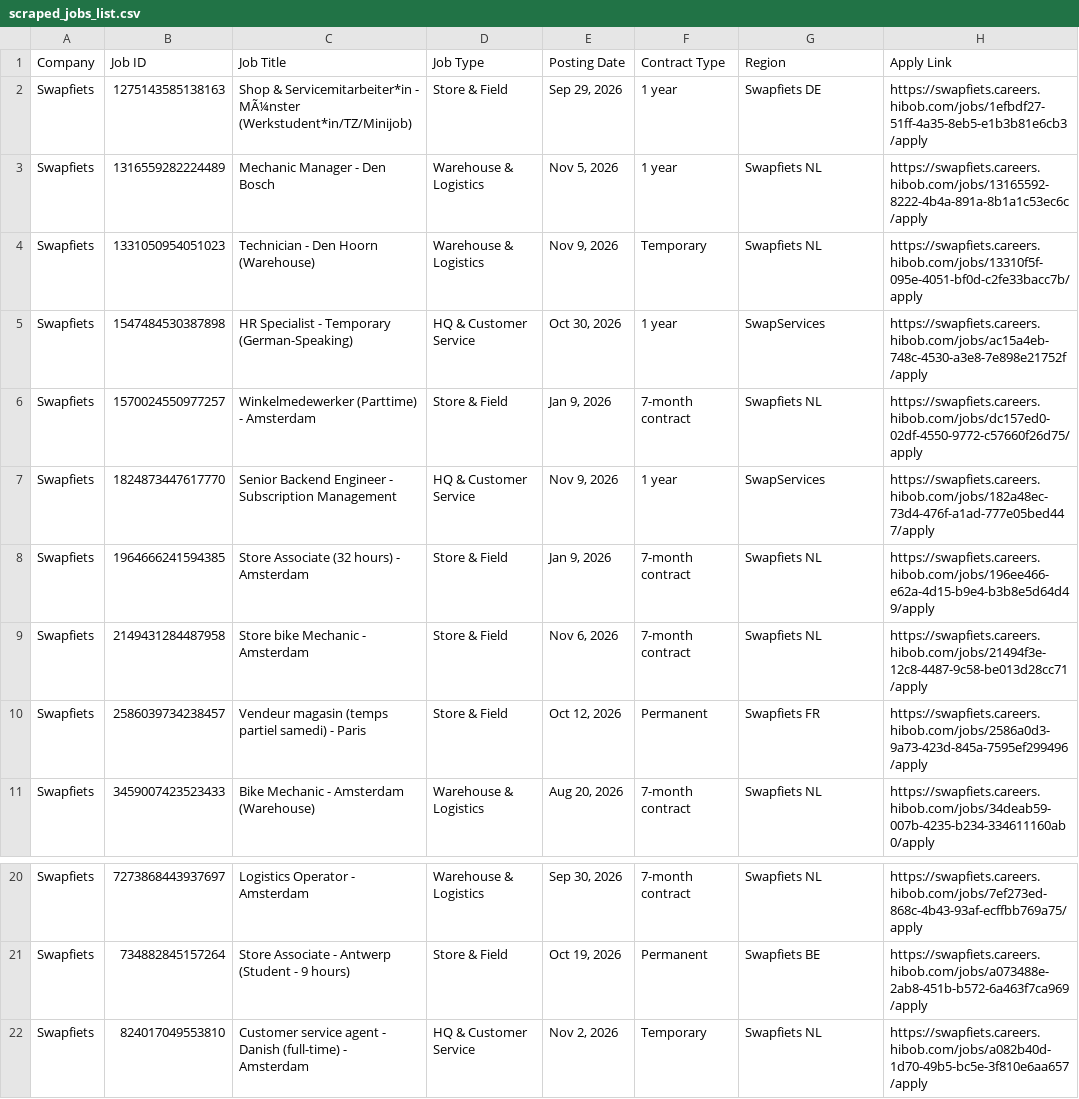
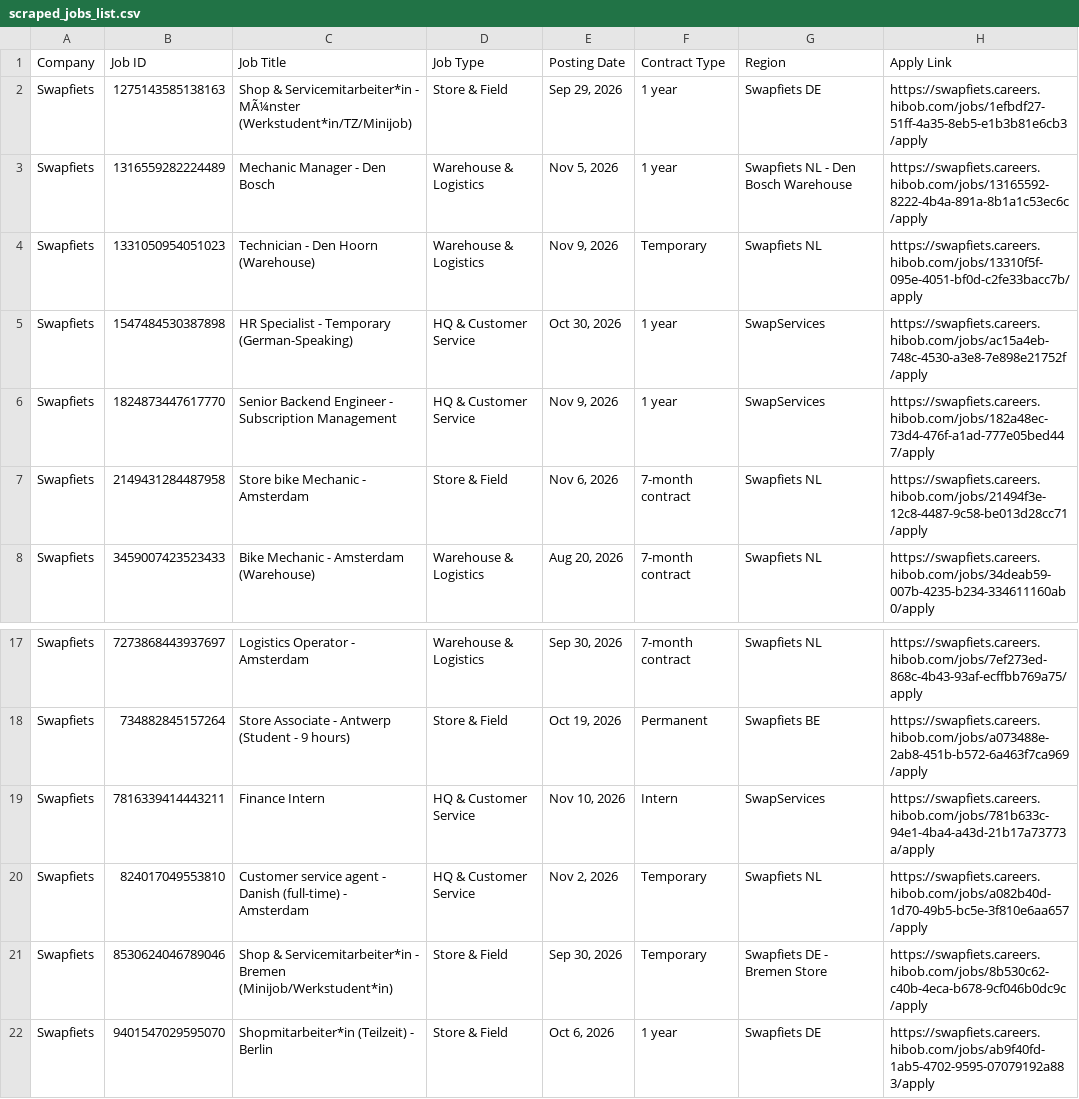
Before and after one commit to rakshit3549/jobpage, a CSV file: scraped_jobs_list.csv, drawn as a sheet; only a part is shown, gaps mark what is left out; the shorter side is filled out with more unchanged rows.

```diff
--- a/scraped_jobs_list.csv
+++ b/scraped_jobs_list.csv
@@ -2,10 +2,7 @@ Company,Job ID,Job Title,Job Type,Posting Date,Contract Type,Region,Apply Link
 Swapfiets,1275143585138163,Shop & Servicemitarbeiter*in - MÃ¼nster (Werkstudent*in/TZ/Minijob),Store & Field,"Sep 29, 2026",1 year,Swapfiets DE,https://swapfiets.careers.hibob.com/jobs/1efbdf27-51ff-4a35-8eb5-e1b3b81e6cb3/apply
-Swapfiets,1316559282224489,Mechanic Manager - Den Bosch,Warehouse & Logistics,"Nov 5, 2026",1 year,Swapfiets NL,https://swapfiets.careers.hibob.com/jobs/13165592-8222-4b4a-891a-8b1a1c53ec6c/apply
+Swapfiets,1316559282224489,Mechanic Manager - Den Bosch,Warehouse & Logistics,"Nov 5, 2026",1 year,Swapfiets NL - Den Bosch Warehouse,https://swapfiets.careers.hibob.com/jobs/13165592-8222-4b4a-891a-8b1a1c53ec6c/apply
 Swapfiets,1331050954051023,Technician - Den Hoorn (Warehouse),Warehouse & Logistics,"Nov 9, 2026",Temporary,Swapfiets NL,https://swapfiets.careers.hibob.com/jobs/13310f5f-095e-4051-bf0d-c2fe33bacc7b/apply
 Swapfiets,1547484530387898,HR Specialist - Temporary (German-Speaking),HQ & Customer Service,"Oct 30, 2026",1 year,SwapServices,https://swapfiets.careers.hibob.com/jobs/ac15a4eb-748c-4530-a3e8-7e898e21752f/apply
-Swapfiets,1570024550977257,Winkelmedewerker (Parttime) - Amsterdam,Store & Field,"Jan 9, 2026",7-month contract,Swapfiets NL,https://swapfiets.careers.hibob.com/jobs/dc157ed0-02df-4550-9772-c57660f26d75/apply
 Swapfiets,1824873447617770,Senior Backend Engineer - Subscription Management,HQ & Customer Service,"Nov 9, 2026",1 year,SwapServices,https://swapfiets.careers.hibob.com/jobs/182a48ec-73d4-476f-a1ad-777e05bed447/apply
-Swapfiets,1964666241594385,Store Associate (32 hours) - Amsterdam,Store & Field,"Jan 9, 2026",7-month contract,Swapfiets NL,https://swapfiets.careers.hibob.com/jobs/196ee466-e62a-4d15-b9e4-b3b8e5d64d49/apply
 Swapfiets,2149431284487958,Store bike Mechanic - Amsterdam,Store & Field,"Nov 6, 2026",7-month contract,Swapfiets NL,https://swapfiets.careers.hibob.com/jobs/21494f3e-12c8-4487-9c58-be013d28cc71/apply
-Swapfiets,2586039734238457,Vendeur magasin (temps partiel samedi) - Paris,Store & Field,"Oct 12, 2026",Permanent,Swapfiets FR,https://swapfiets.careers.hibob.com/jobs/2586a0d3-9a73-423d-845a-7595ef299496/apply
 Swapfiets,3459007423523433,Bike Mechanic - Amsterdam (Warehouse),Warehouse & Logistics,"Aug 20, 2026",7-month contract,Swapfiets NL,https://swapfiets.careers.hibob.com/jobs/34deab59-007b-4235-b234-334611160ab0/apply
@@ -21,2 +18,3 @@ Swapfiets,7273868443937697,Logistics Operator - Amsterdam,Warehouse & Logistics,
 Swapfiets,734882845157264,Store Associate - Antwerp (Student - 9 hours),Store & Field,"Oct 19, 2026",Permanent,Swapfiets BE,https://swapfiets.careers.hibob.com/jobs/a073488e-2ab8-451b-b572-6a463f7ca969/apply
+Swapfiets,7816339414443211,Finance Intern,HQ & Customer Service,"Nov 10, 2026",Intern,SwapServices,https://swapfiets.careers.hibob.com/jobs/781b633c-94e1-4ba4-a43d-21b17a73773a/apply
 Swapfiets,824017049553810,Customer service agent - Danish (full-time) - Amsterdam,HQ & Customer Service,"Nov 2, 2026",Temporary,Swapfiets NL,https://swapfiets.careers.hibob.com/jobs/a082b40d-1d70-49b5-bc5e-3f810e6aa657/apply
```
